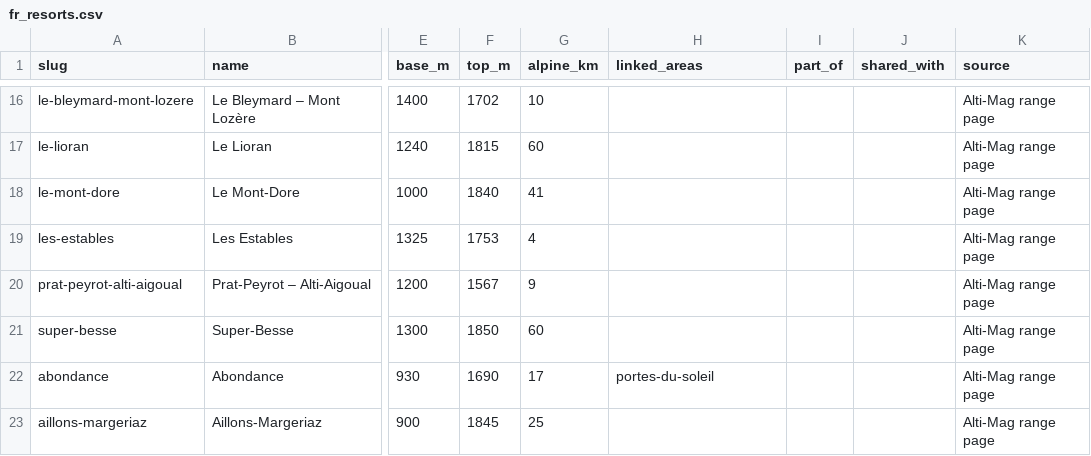
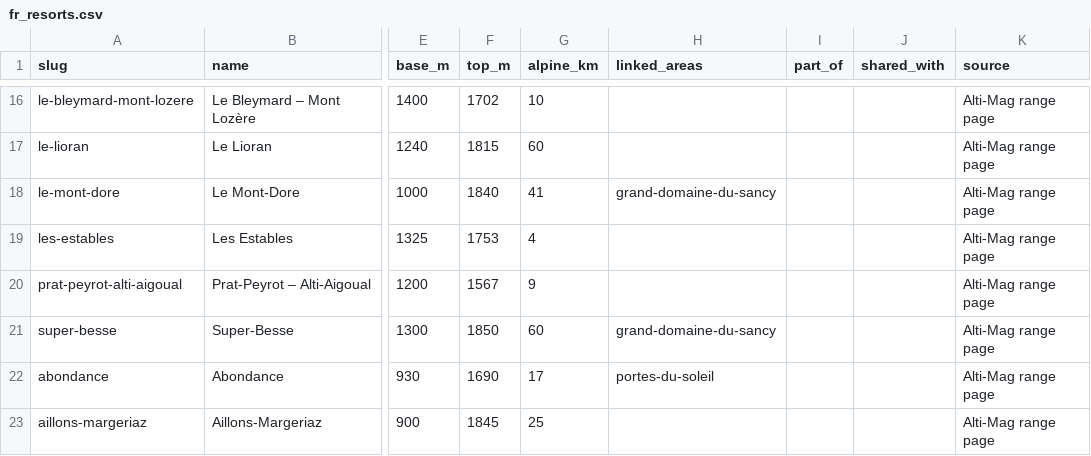
Before and after one commit to nicksc1cc/snowcatcher, a CSV file: research/master/fr_resorts.csv, drawn as a sheet; only a part is shown, gaps mark what is left out; the diff names each change by its address in the sheet, - before the commit and + after, or states it on an @@ line.

```diff
--- a/research/master/fr_resorts.csv
+++ b/research/master/fr_resorts.csv
-H18 (linked_areas): (empty)
+H18 (linked_areas): grand-domaine-du-sancy
-H21 (linked_areas): (empty)
+H21 (linked_areas): grand-domaine-du-sancy
```
Also changed, not shown: research/master/range_totals.csv, 1 other file.
